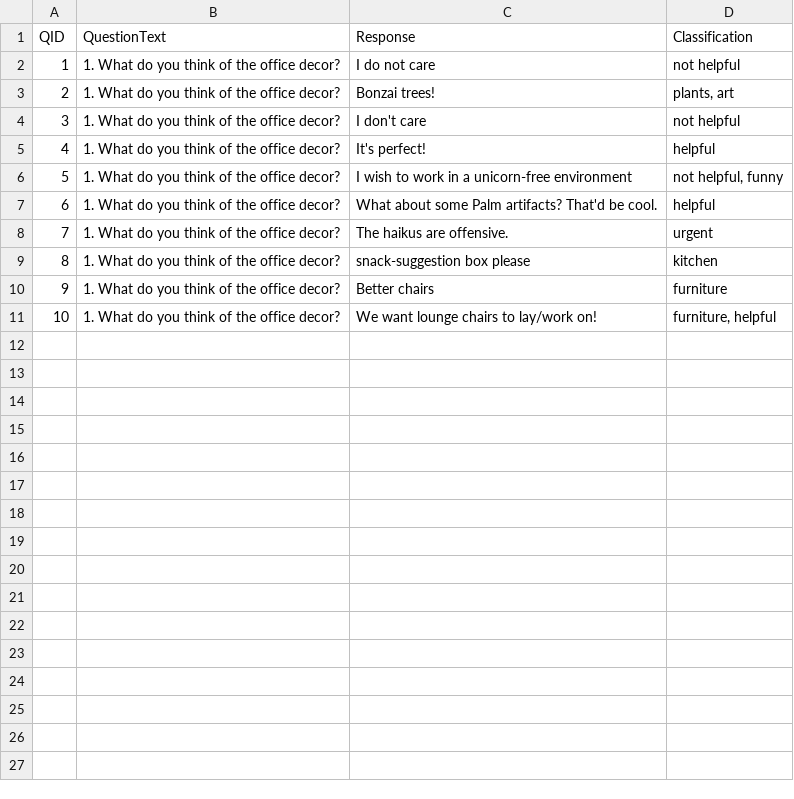
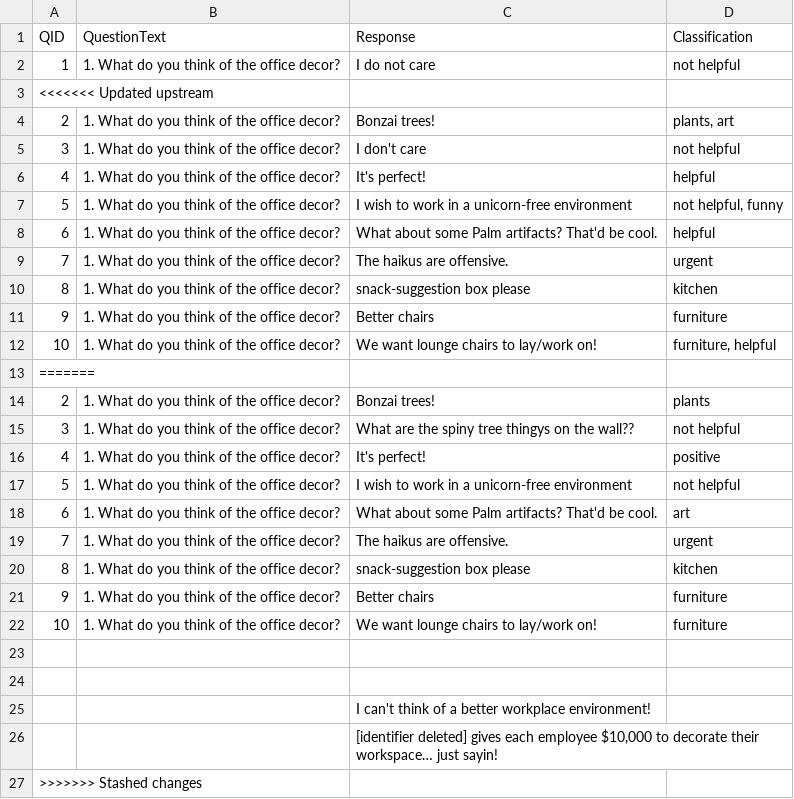
Before and after one commit to numenta-archive/nupic.fluent, a CSV file: data/sample_reviews/sample_reviews_data_q1.csv, drawn as a sheet; the diff names each change by its address in the sheet, - before the commit and + after, or states it on an @@ line.

```diff
--- a/data/sample_reviews/sample_reviews_data_q1.csv
+++ b/data/sample_reviews/sample_reviews_data_q1.csv
+row 3: <<<<<<< Updated upstream
+row 13: =======
+row 14: 2 | 1. What do you think of the office decor? | Bonzai trees! | plants
+row 15: 3 | 1. What do you think of the office decor? | What are the spiny tree thingys on the wall?? | not helpful
+row 16: 4 | 1. What do you think of the office decor? | It's perfect! | positive
+row 17: 5 | 1. What do you think of the office decor? | I wish to work in a unicorn-free environment | not helpful
+row 18: 6 | 1. What do you think of the office decor? | What about some Palm artifacts? That'd be cool. | art
+row 19: 7 | 1. What do you think of the office decor? | The haikus are offensive. | urgent
+row 20: 8 | 1. What do you think of the office decor? | snack-suggestion box please | kitchen
+row 21: 9 | 1. What do you think of the office decor? | Better chairs | furniture
+row 22: 10 | 1. What do you think of the office decor? | We want lounge chairs to lay/work on! | furniture
+row 23: (empty)
+row 24: (empty)
+row 25:  |  | I can't think of a better workplace environment!
+row 26:  |  | [identifier deleted] gives each employee $10,000 to decorate their workspace… just sayin!
+row 27: >>>>>>> Stashed changes
```
Also changed, not shown: data/sample_reviews/sample_reviews_data_q2.csv, 12 other files.
